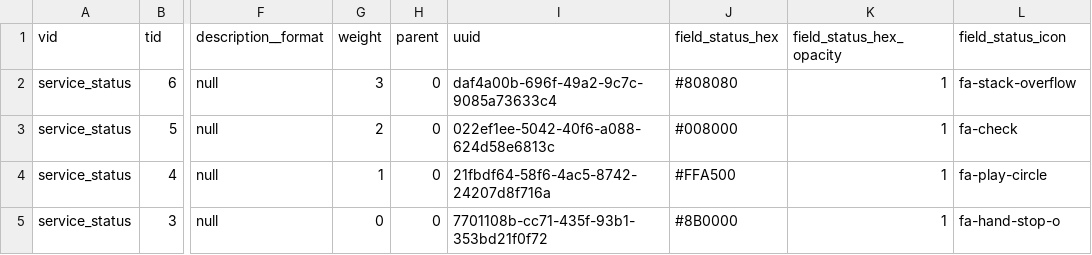
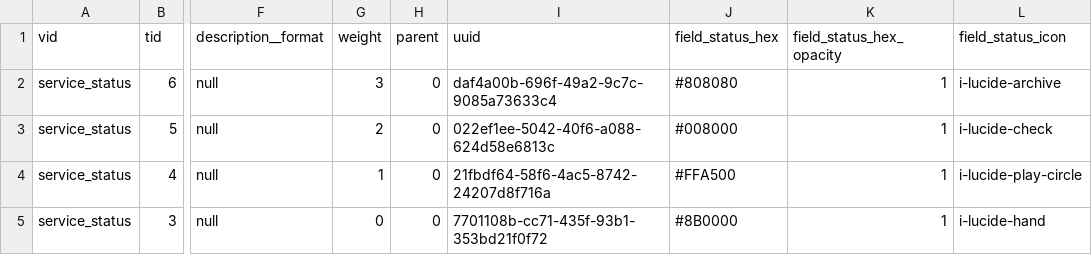
Before and after one commit to markaspot/markaspot, a CSV file: modules/markaspot_default_content/artifacts/taxonomy_service_status.csv, drawn as a sheet; only a part is shown, gaps mark what is left out; the diff names each change by its address in the sheet, - before the commit and + after, or states it on an @@ line.

```diff
--- a/modules/markaspot_default_content/artifacts/taxonomy_service_status.csv
+++ b/modules/markaspot_default_content/artifacts/taxonomy_service_status.csv
-L2 (field_status_icon): fa-stack-overflow
+L2 (field_status_icon): i-lucide-archive
-L3 (field_status_icon): fa-check
+L3 (field_status_icon): i-lucide-check
-L4 (field_status_icon): fa-play-circle
+L4 (field_status_icon): i-lucide-play-circle
-L5 (field_status_icon): fa-hand-stop-o
+L5 (field_status_icon): i-lucide-hand
```
Also changed, not shown: modules/markaspot_default_content/artifacts/taxonomy_service_categories.csv, 2 other files.
